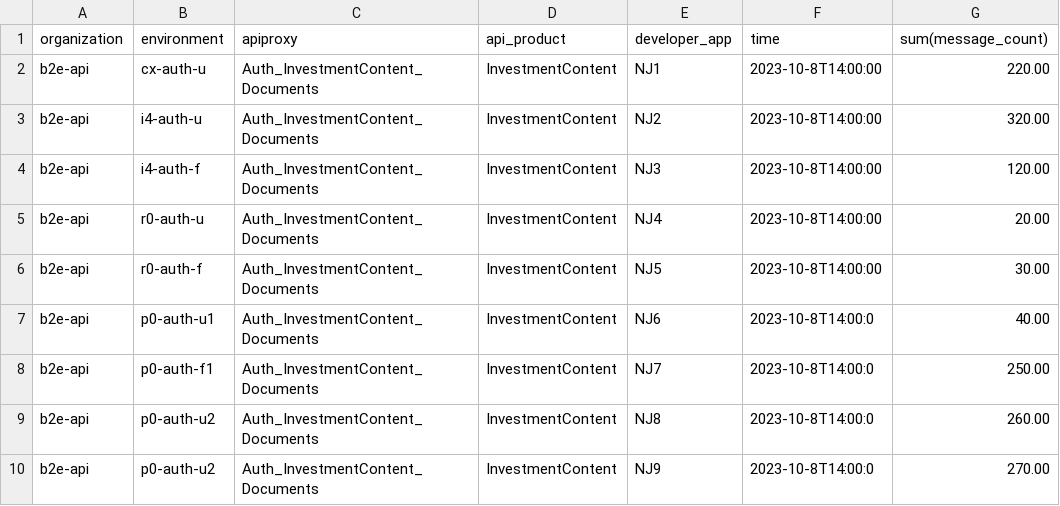
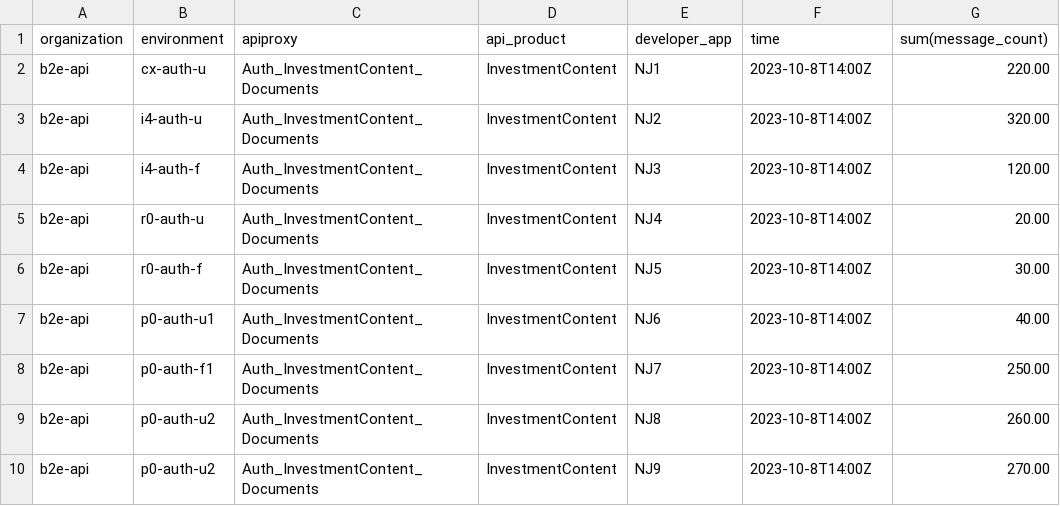
Before and after one commit to minarmaing/mkhpub, a CSV file: src/main/resources/analytics.csv, drawn as a sheet.

```diff
--- a/src/main/resources/analytics.csv
+++ b/src/main/resources/analytics.csv
@@ -1,10 +1,10 @@
 organization;environment;apiproxy;api_product;developer_app;time;sum(message_count)
-b2e-api;cx-auth-u;Auth_InvestmentContent_Documents;InvestmentContent;NJ1;2023-10-8T14:00:00;"220.00"
-b2e-api;i4-auth-u;Auth_InvestmentContent_Documents;InvestmentContent;NJ2;2023-10-8T14:00:00;"320.00"
-b2e-api;i4-auth-f;Auth_InvestmentContent_Documents;InvestmentContent;NJ3;2023-10-8T14:00:00;"120.00"
-b2e-api;r0-auth-u;Auth_InvestmentContent_Documents;InvestmentContent;NJ4;2023-10-8T14:00:00;"20.00"
-b2e-api;r0-auth-f;Auth_InvestmentContent_Documents;InvestmentContent;NJ5;2023-10-8T14:00:00;"30.00"
-b2e-api;p0-auth-u1;Auth_InvestmentContent_Documents;InvestmentContent;NJ6;2023-10-8T14:00:0;"40.00"
-b2e-api;p0-auth-f1;Auth_InvestmentContent_Documents;InvestmentContent;NJ7;2023-10-8T14:00:0;"250.00"
-b2e-api;p0-auth-u2;Auth_InvestmentContent_Documents;InvestmentContent;NJ8;2023-10-8T14:00:0;"260.00"
-b2e-api;p0-auth-u2;Auth_InvestmentContent_Documents;InvestmentContent;NJ9;2023-10-8T14:00:0;"270.00"
+b2e-api;cx-auth-u;Auth_InvestmentContent_Documents;InvestmentContent;NJ1;2023-10-8T14:00Z;"220.00"
+b2e-api;i4-auth-u;Auth_InvestmentContent_Documents;InvestmentContent;NJ2;2023-10-8T14:00Z;"320.00"
+b2e-api;i4-auth-f;Auth_InvestmentContent_Documents;InvestmentContent;NJ3;2023-10-8T14:00Z;"120.00"
+b2e-api;r0-auth-u;Auth_InvestmentContent_Documents;InvestmentContent;NJ4;2023-10-8T14:00Z;"20.00"
+b2e-api;r0-auth-f;Auth_InvestmentContent_Documents;InvestmentContent;NJ5;2023-10-8T14:00Z;"30.00"
+b2e-api;p0-auth-u1;Auth_InvestmentContent_Documents;InvestmentContent;NJ6;2023-10-8T14:00Z;"40.00"
+b2e-api;p0-auth-f1;Auth_InvestmentContent_Documents;InvestmentContent;NJ7;2023-10-8T14:00Z;"250.00"
+b2e-api;p0-auth-u2;Auth_InvestmentContent_Documents;InvestmentContent;NJ8;2023-10-8T14:00Z;"260.00"
+b2e-api;p0-auth-u2;Auth_InvestmentContent_Documents;InvestmentContent;NJ9;2023-10-8T14:00Z;"270.00"
```
Also changed, not shown: 2 other files.
